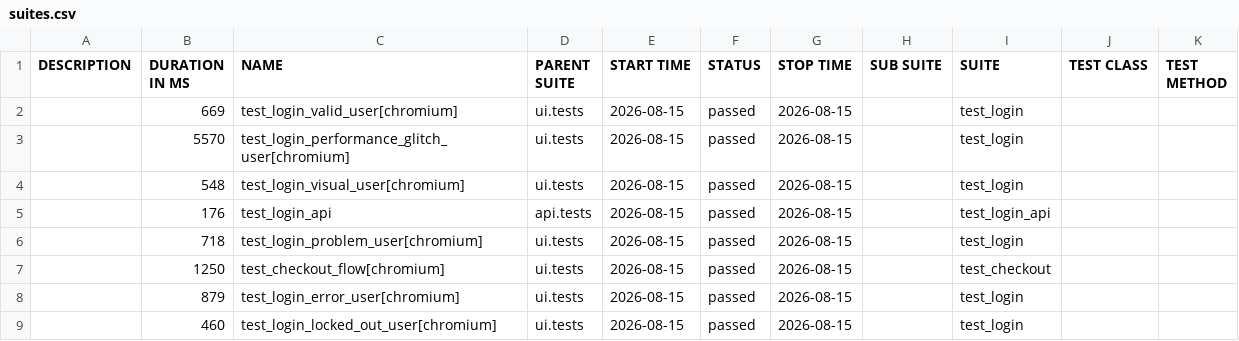
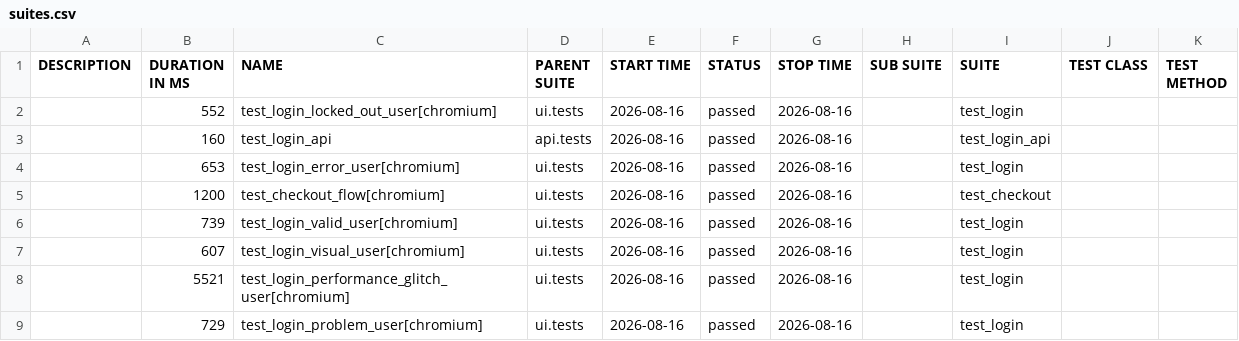
Before and after one commit to bichvt233/fv-automation-framework, a CSV file: data/suites.csv, drawn as a sheet.

```diff
--- a/data/suites.csv
+++ b/data/suites.csv
@@ -1,9 +1,9 @@
 "DESCRIPTION","DURATION IN MS","NAME","PARENT SUITE","START TIME","STATUS","STOP TIME","SUB SUITE","SUITE","TEST CLASS","TEST METHOD"
-"","669","test_login_valid_user[chromium]","ui.tests","2026-08-15","passed","2026-08-15","","test_login","",""
-"","5570","test_login_performance_glitch_user[chromium]","ui.tests","2026-08-15","passed","2026-08-15","","test_login","",""
-"","548","test_login_visual_user[chromium]","ui.tests","2026-08-15","passed","2026-08-15","","test_login","",""
-"","176","test_login_api","api.tests","2026-08-15","passed","2026-08-15","","test_login_api","",""
-"","718","test_login_problem_user[chromium]","ui.tests","2026-08-15","passed","2026-08-15","","test_login","",""
-"","1250","test_checkout_flow[chromium]","ui.tests","2026-08-15","passed","2026-08-15","","test_checkout","",""
-"","879","test_login_error_user[chromium]","ui.tests","2026-08-15","passed","2026-08-15","","test_login","",""
-"","460","test_login_locked_out_user[chromium]","ui.tests","2026-08-15","passed","2026-08-15","","test_login","",""
+"","552","test_login_locked_out_user[chromium]","ui.tests","2026-08-16","passed","2026-08-16","","test_login","",""
+"","160","test_login_api","api.tests","2026-08-16","passed","2026-08-16","","test_login_api","",""
+"","653","test_login_error_user[chromium]","ui.tests","2026-08-16","passed","2026-08-16","","test_login","",""
+"","1200","test_checkout_flow[chromium]","ui.tests","2026-08-16","passed","2026-08-16","","test_checkout","",""
+"","739","test_login_valid_user[chromium]","ui.tests","2026-08-16","passed","2026-08-16","","test_login","",""
+"","607","test_login_visual_user[chromium]","ui.tests","2026-08-16","passed","2026-08-16","","test_login","",""
+"","5521","test_login_performance_glitch_user[chromium]","ui.tests","2026-08-16","passed","2026-08-16","","test_login","",""
+"","729","test_login_problem_user[chromium]","ui.tests","2026-08-16","passed","2026-08-16","","test_login","",""
```
Also changed, not shown: 30 other files.
